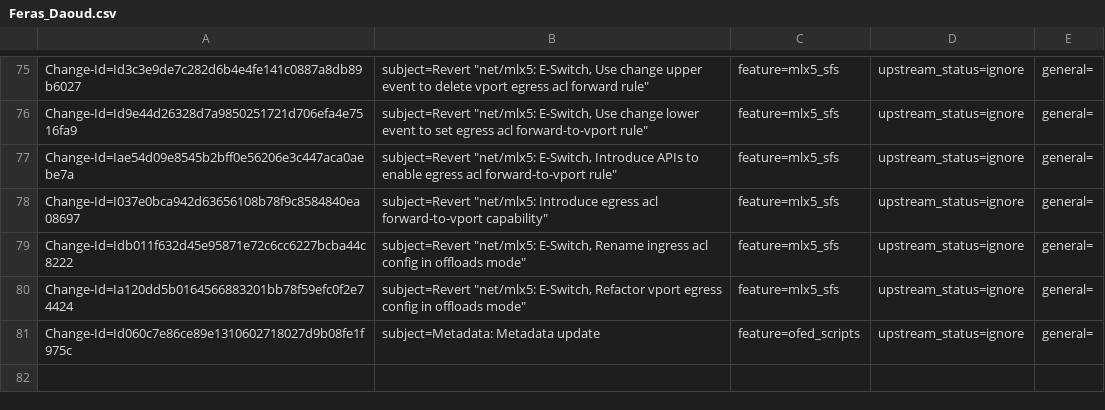
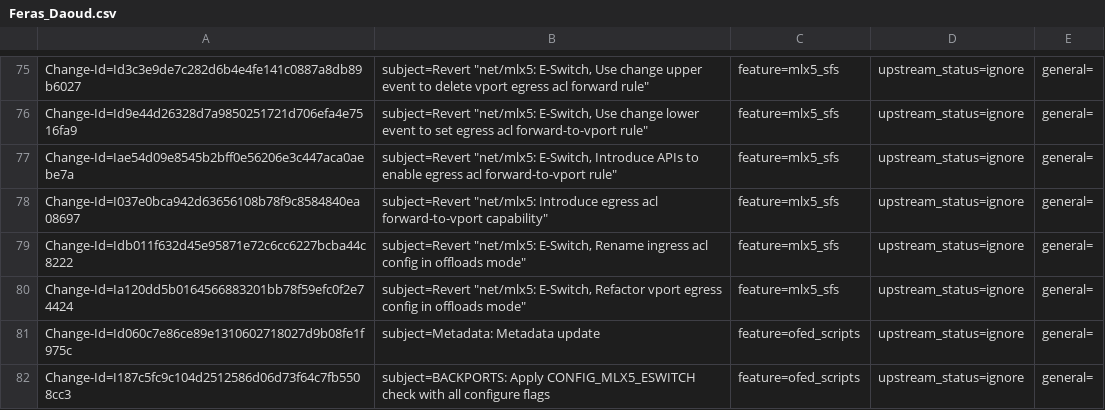
Before and after one commit to huynguyen85/temp_ipsec_inline_ofed_4_7, a CSV file: metadata/Feras_Daoud.csv, drawn as a sheet; only a part is shown, gaps mark what is left out.

Commit message:
BACKPORTS: Apply CONFIG_MLX5_ESWITCH check with all configure flags
Issue: 1915583
Change-Id: I187c5fc9c104d2512586d06d73f64c7fb5508cc3
Signed-off-by: Feras Daoud <ferasda@mellanox.com>

```diff
--- a/metadata/Feras_Daoud.csv
+++ b/metadata/Feras_Daoud.csv
@@ -81 +81,2 @@ Change-Id=Ia120dd5b0164566883201bb78f59efc0f2e74424; subject=Revert "net/mlx5: E
 Change-Id=Id060c7e86ce89e1310602718027d9b08fe1f975c; subject=Metadata: Metadata update; feature=ofed_scripts; upstream_status=ignore; general=;
+Change-Id=I187c5fc9c104d2512586d06d73f64c7fb5508cc3; subject=BACKPORTS: Apply CONFIG_MLX5_ESWITCH check with all configure flags; feature=ofed_scripts; upstream_status=ignore; general=;
```
Also changed, not shown: 1 other file.
